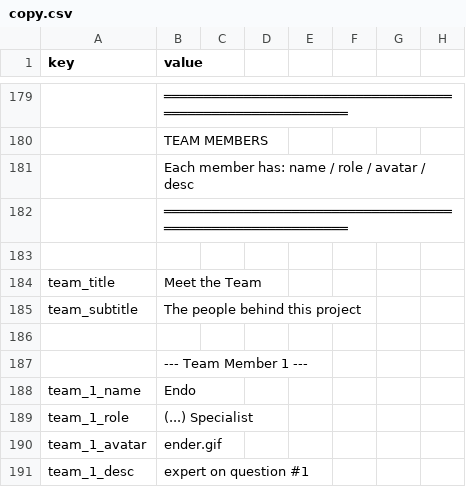
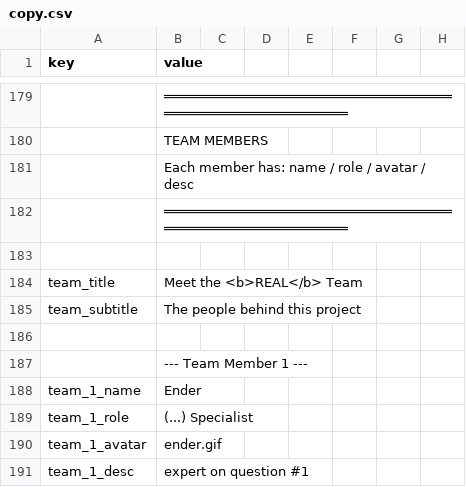
Before and after one commit to ri-ru/ADA-website, a CSV file: src/data/copy.csv, drawn as a sheet; only a part is shown, gaps mark what is left out; the diff covers the shown part only; the diff names each change by its address in the sheet, - before the commit and + after, or states it on an @@ line.

```diff
--- a/src/data/copy.csv
+++ b/src/data/copy.csv
-B184 (value): Meet the Team
+B184 (value): Meet the <b>REAL</b> Team
-B188 (value): Endo
+B188 (value): Ender
```
Also changed, not shown: 10 edited cells elsewhere in this file, 1 other file.
